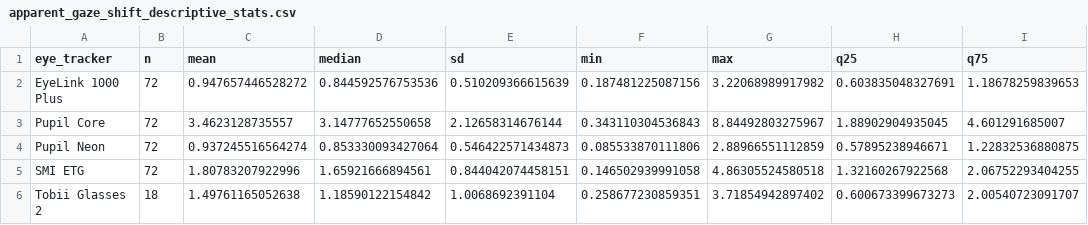
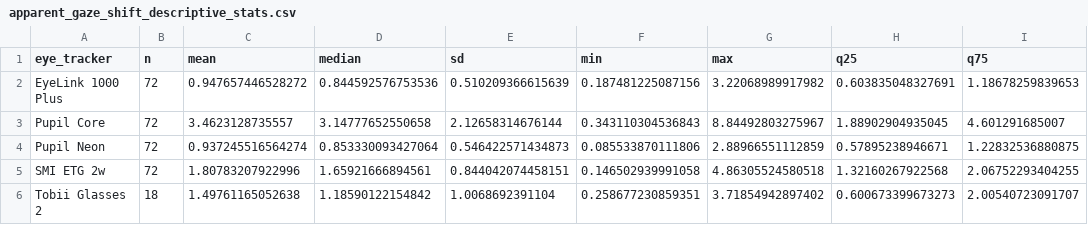
Before and after one commit to mh-salari/psa_data_quality, a CSV file: analysis/output/apparent_gaze_shift_descriptive_stats.csv, drawn as a sheet; only a part is shown; the diff names each change by its address in the sheet, - before the commit and + after, or states it on an @@ line.

```diff
--- a/analysis/output/apparent_gaze_shift_descriptive_stats.csv
+++ b/analysis/output/apparent_gaze_shift_descriptive_stats.csv
-A5 (eye_tracker): SMI ETG
+A5 (eye_tracker): SMI ETG 2w
```
Also changed, not shown: analysis/output/apparent_gaze_shift_statistical_analysis.csv, analysis/output/rms_s2s_descriptive_stats.csv, 12 other files.
